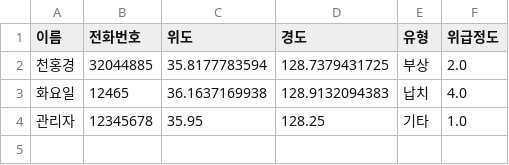
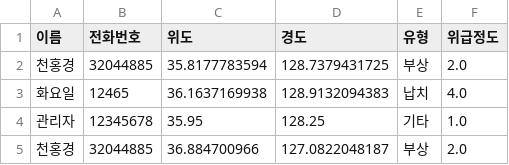
Before and after one commit to honggyeong/CTRL_CV, a CSV file: data/emergency.csv, drawn as a sheet; the diff names each change by its address in the sheet, - before the commit and + after, or states it on an @@ line.

Commit message:
Update CSV file

```diff
--- a/data/emergency.csv
+++ b/data/emergency.csv
+row 5: 천홍경 | 32044885 | 36.884700966 | 127.0822048187 | 부상 | 2.0
```
